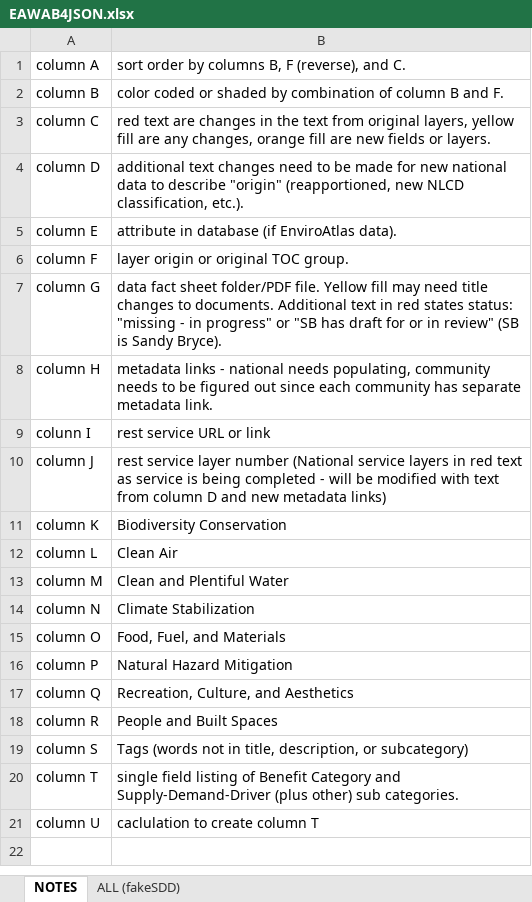
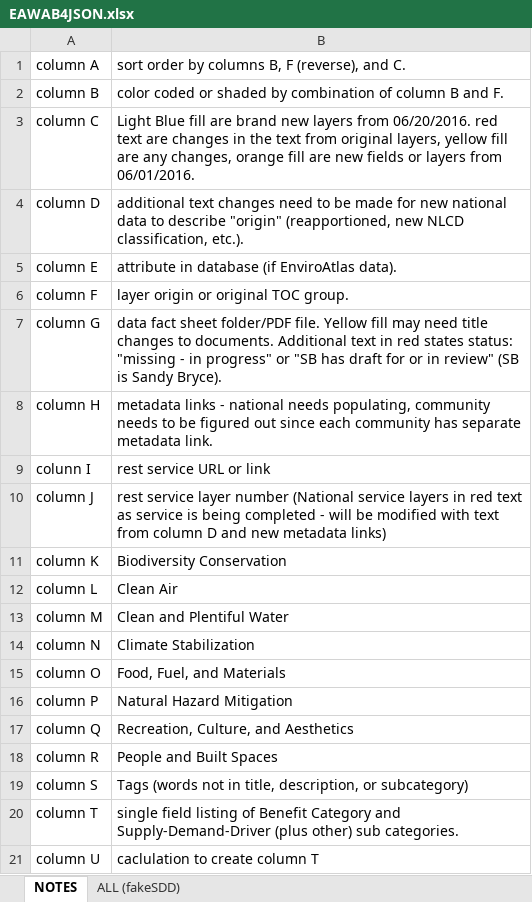
Before and after one commit to USEPA/EnviroAtlas_JSApp, an Excel workbook: scripts/EAWAB4JSON.xlsx, sheet NOTES, drawn as a sheet; values as stored, in another font and other column widths than the file's, no borders; the diff names each change by its address in the sheet, - before the commit and + after, or states it on an @@ line.

```diff
--- a/scripts/EAWAB4JSON.xlsx (sheet NOTES)
+++ b/scripts/EAWAB4JSON.xlsx (sheet NOTES)
-B3: red text are changes in the text from original layers, yellow fill are any changes, orange fill are new fields or layers.
+B3: Light Blue fill are brand new layers from 06/20/2016. red text are changes in the text from original layers, yellow fill are any changes, orange fill are new fields or layers from 06/01/2016.
```
Also changed, not shown: sheet ALL (fakeSDD), formulas that keep their value, 1 other file.
